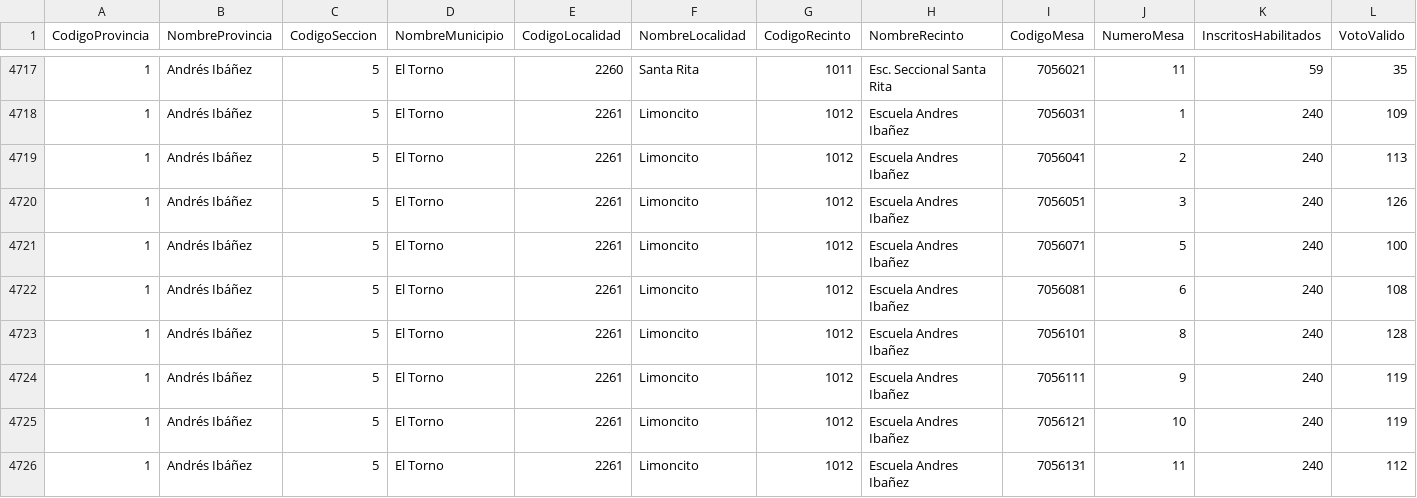
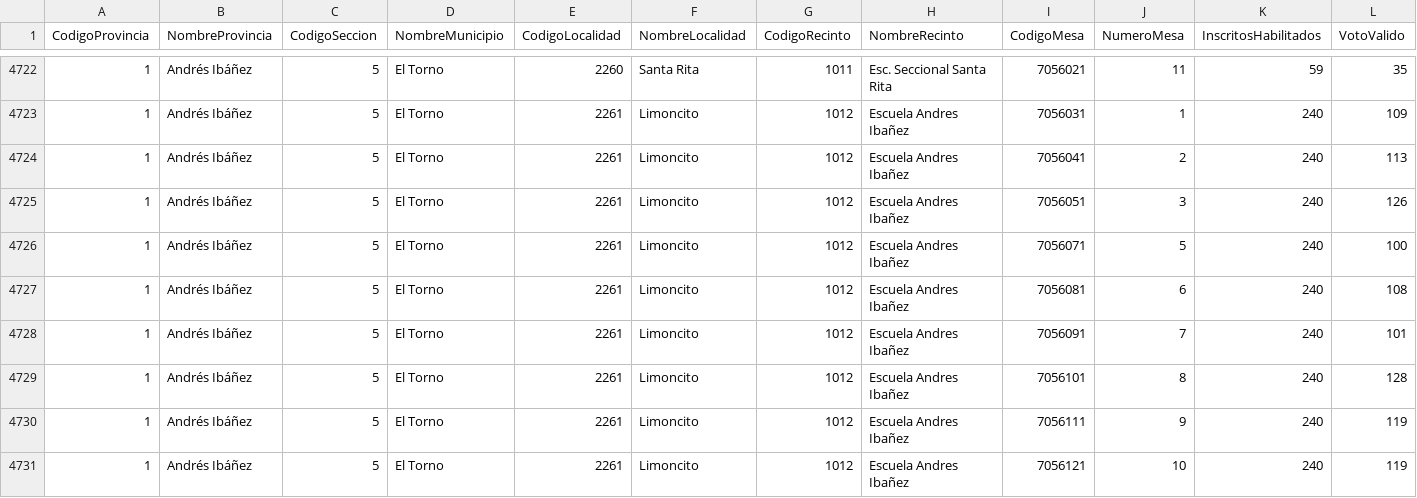
Before and after one commit to mauforonda/subnacionales2026, a CSV file: resultados/primera_vuelta/santa-cruz/asambleista-poblacion/participacion.csv, drawn as a sheet; only a part is shown, gaps mark what is left out; the shorter side is filled out with more unchanged rows; rows hold the shown columns only; the diff covers the shown part only; the diff names each change by its address in the sheet, - before the commit and + after, or states it on an @@ line.

```diff
--- a/resultados/primera_vuelta/santa-cruz/asambleista-poblacion/participacion.csv
+++ b/resultados/primera_vuelta/santa-cruz/asambleista-poblacion/participacion.csv
+row 4728: 1 | Andrés Ibáñez | 5 | El Torno | 2261 | Limoncito | 1012 | Escuela Andres Ibañez | 7056091 | 7 | 240 | 101
```
Also changed, not shown: 5 added rows elsewhere in this file, resultados/primera_vuelta/santa-cruz/alcaldesaalcalde/participacion.csv, resultados/primera_vuelta/santa-cruz/asambleista-poblacion/validos.csv, 19 other files.
